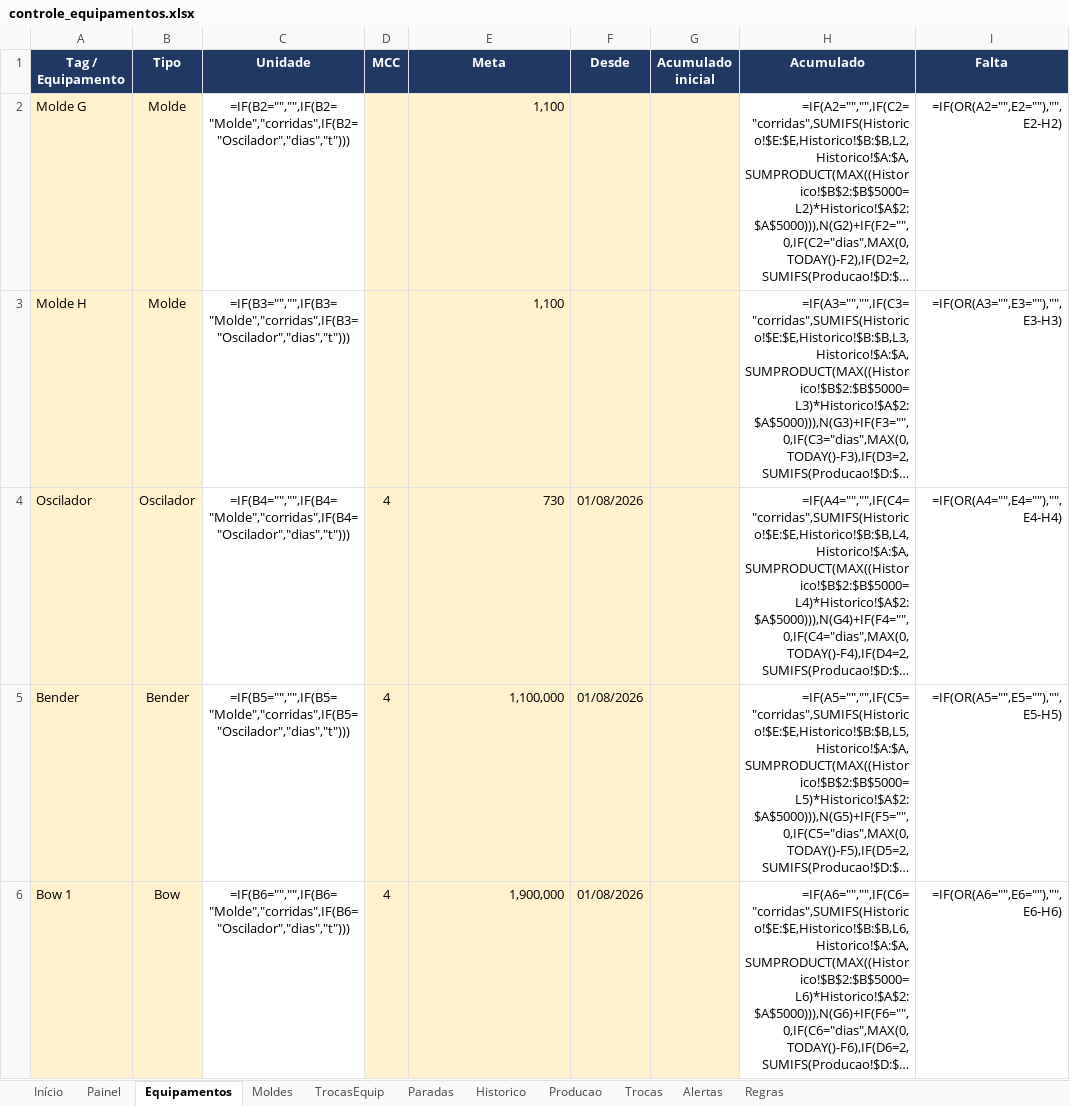
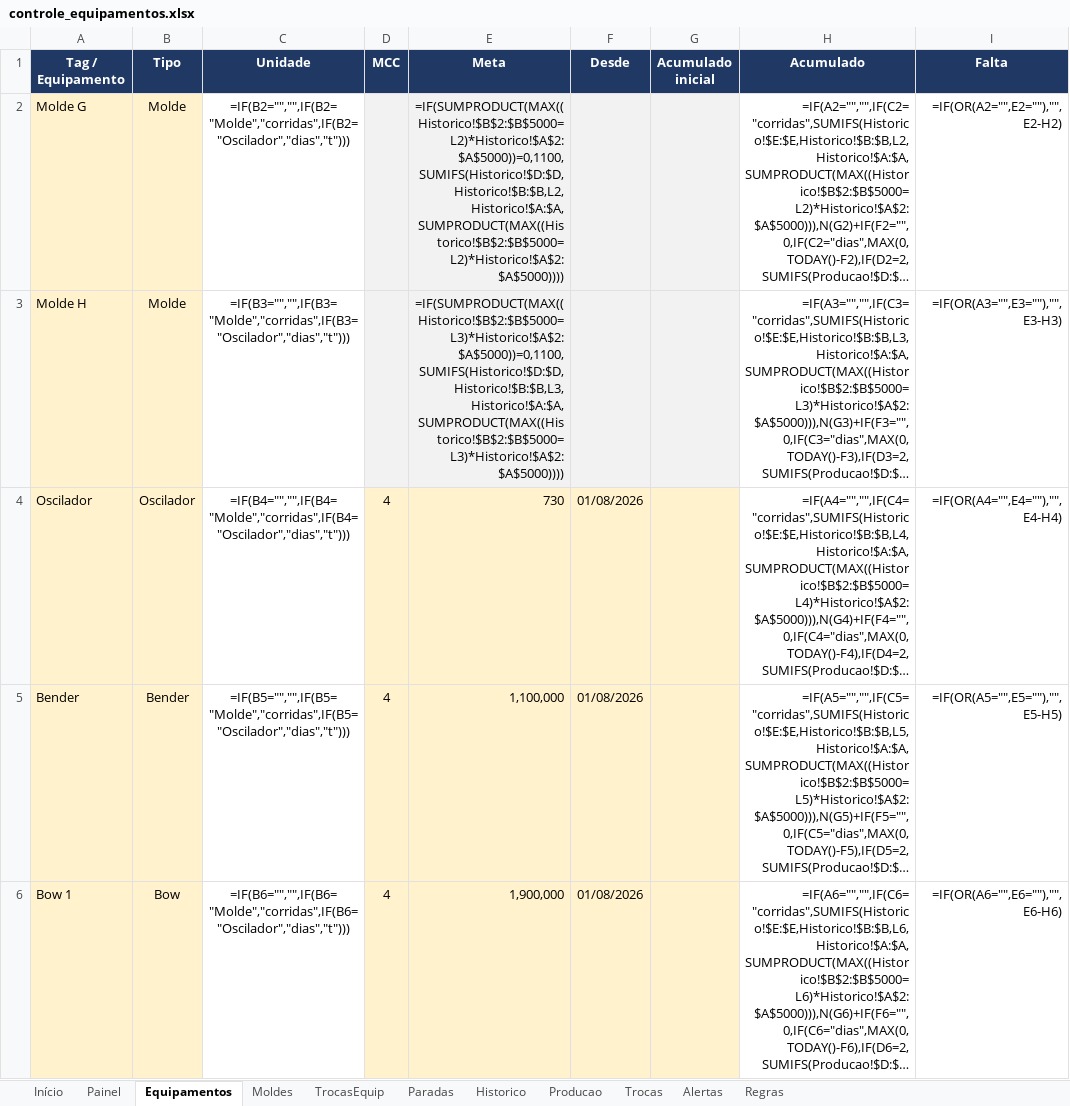
Before and after one commit to lucasdpr/controle-equipamentos, an Excel workbook: controle_equipamentos.xlsx, sheet Equipamentos, drawn as a sheet; only a part is shown; long unchanged cells end in …; values as stored, in another font and other column widths than the file's, no borders; formulas without a stored value are shown as written; conditional formats not drawn; the diff names each change by its address in the sheet, - before the commit and + after, or states it on an @@ line.

```diff
--- a/controle_equipamentos.xlsx (sheet Equipamentos)
+++ b/controle_equipamentos.xlsx (sheet Equipamentos)
-D2:G3 fill: #FFF2CC
+D2:G3 fill: #F2F2F2
-E2 (Meta): 1,100
+E2 (Meta): =IF(SUMPRODUCT(MAX((Historico!$B$2:$B$5000=L2)*Historico!$A$2:$A$5000))=0,1100,SUMIFS(Historico!$D:$D,Historico!$B:$B,L2,Historico!$A:$A,SUMPRODUCT(MAX((Historico!$B$2:$B$5000=L2)*Historico!$A$2:$A$5000))))
-E3 (Meta): 1,100
+E3 (Meta): =IF(SUMPRODUCT(MAX((Historico!$B$2:$B$5000=L3)*Historico!$A$2:$A$5000))=0,1100,SUMIFS(Historico!$D:$D,Historico!$B:$B,L3,Historico!$A:$A,SUMPRODUCT(MAX((Historico!$B$2:$B$5000=L3)*Historico!$A$2:$A$5000))))
```
Also changed, not shown: 3 other files.
